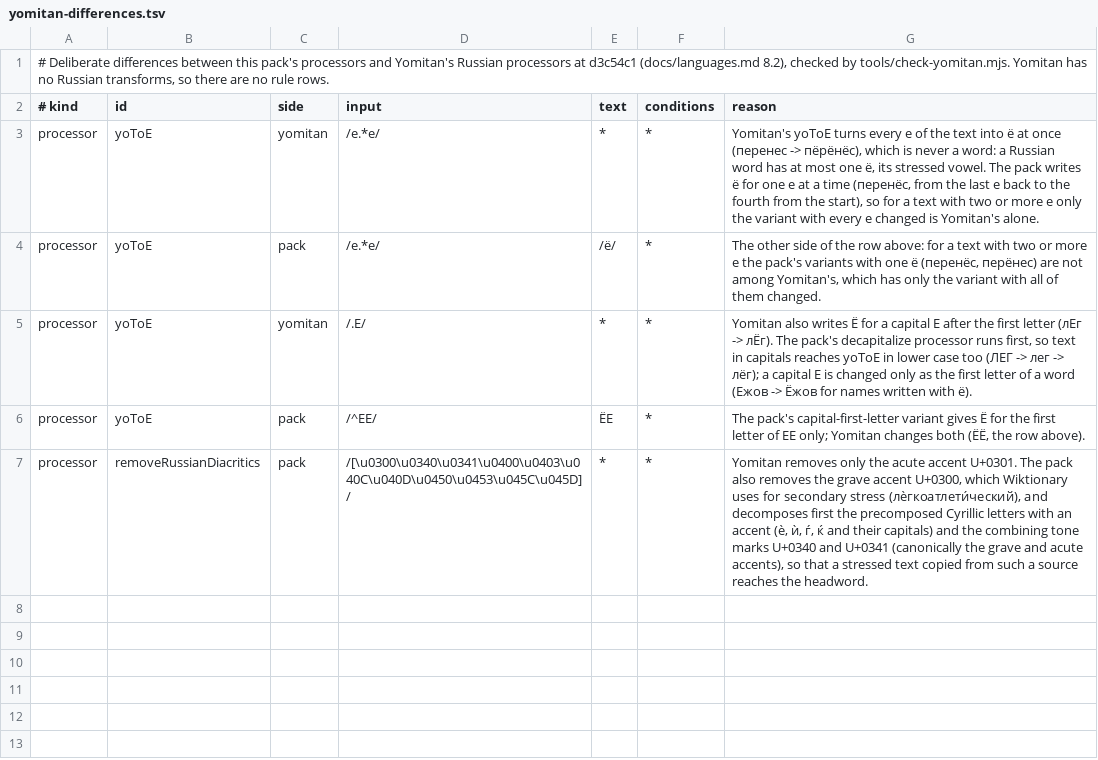
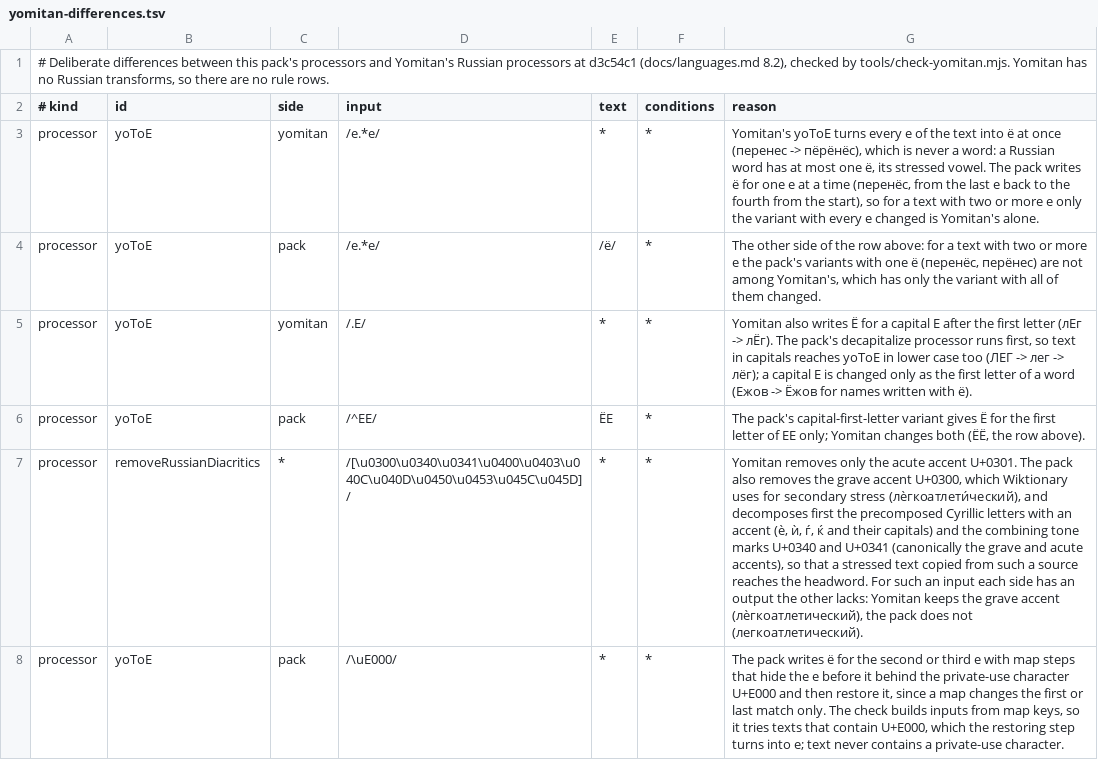
Before and after one commit to bee-san/hoshidicts, a TSV file: languages/ru/sources/yomitan-differences.tsv, drawn as a sheet; the diff names each change by its address in the sheet, - before the commit and + after, or states it on an @@ line.

```diff
--- a/languages/ru/sources/yomitan-differences.tsv
+++ b/languages/ru/sources/yomitan-differences.tsv
-C7 (side): pack
+C7 (side): *
-G7 (reason): …the headword.
+G7 (reason): …the headword. For such an input each side has an output the other lacks: Yomitan keeps the grave accent (лѐгкоатлетический), the pack does not (легкоатлетический).
+row 8: processor | yoToE | pack | /\uE000/ | * | * | The pack writes ё for the second or third е with map steps that hide the е before it behind the private-use character U+E000 and then restore it, since a map changes the first or last match only. The check builds inputs from map keys, so it tries texts that contain U+E000, which the restoring step turns into е; text never contains a private-use character.
```
Also changed, not shown: 9 other files.
